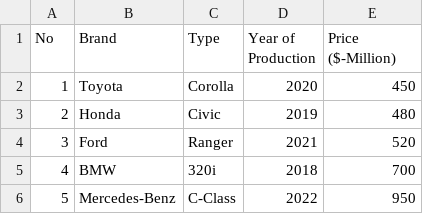
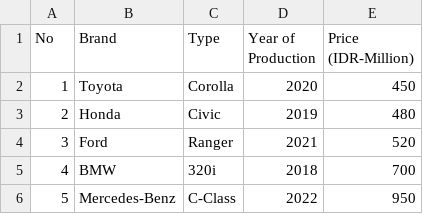
Before and after one commit to Raka-ID/Inventory-App, a CSV file: Data/Car_List.csv, drawn as a sheet; only a part is shown.

```diff
--- a/Data/Car_List.csv
+++ b/Data/Car_List.csv
@@ -1,2 +1,2 @@
-No;Brand;Type;Year of Production;Price ($-Million)
+No;Brand;Type;Year of Production;Price (IDR-Million)
 1;Toyota;Corolla;2020;450
```
Also changed, not shown: 2 other files.
